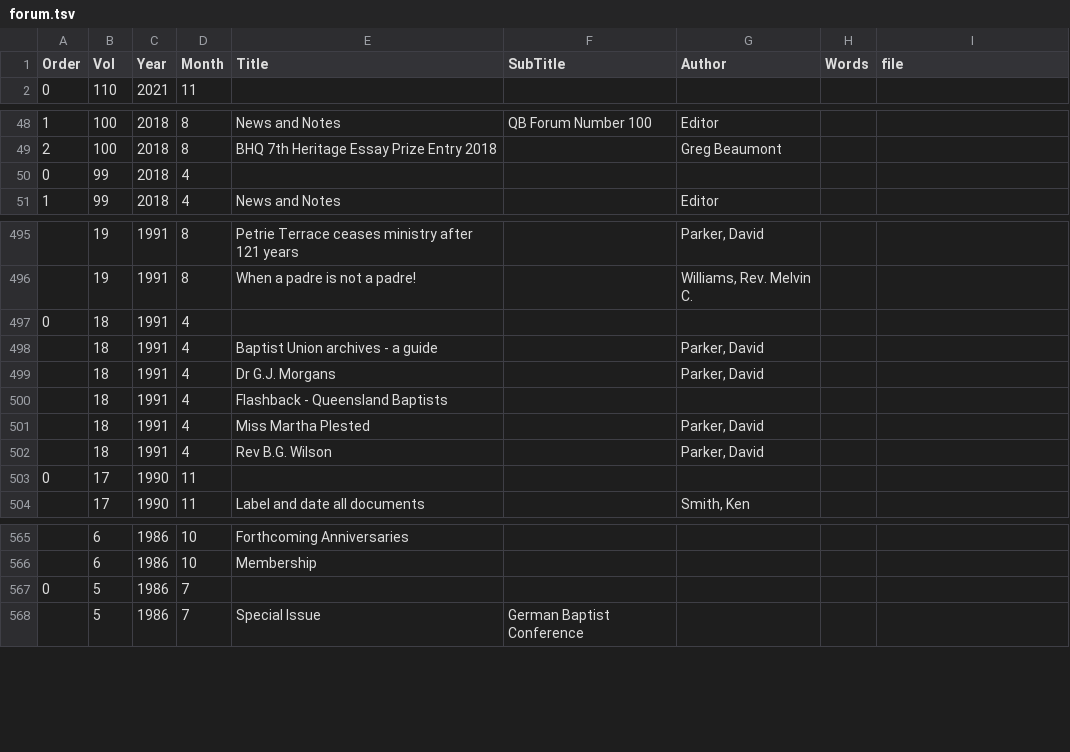
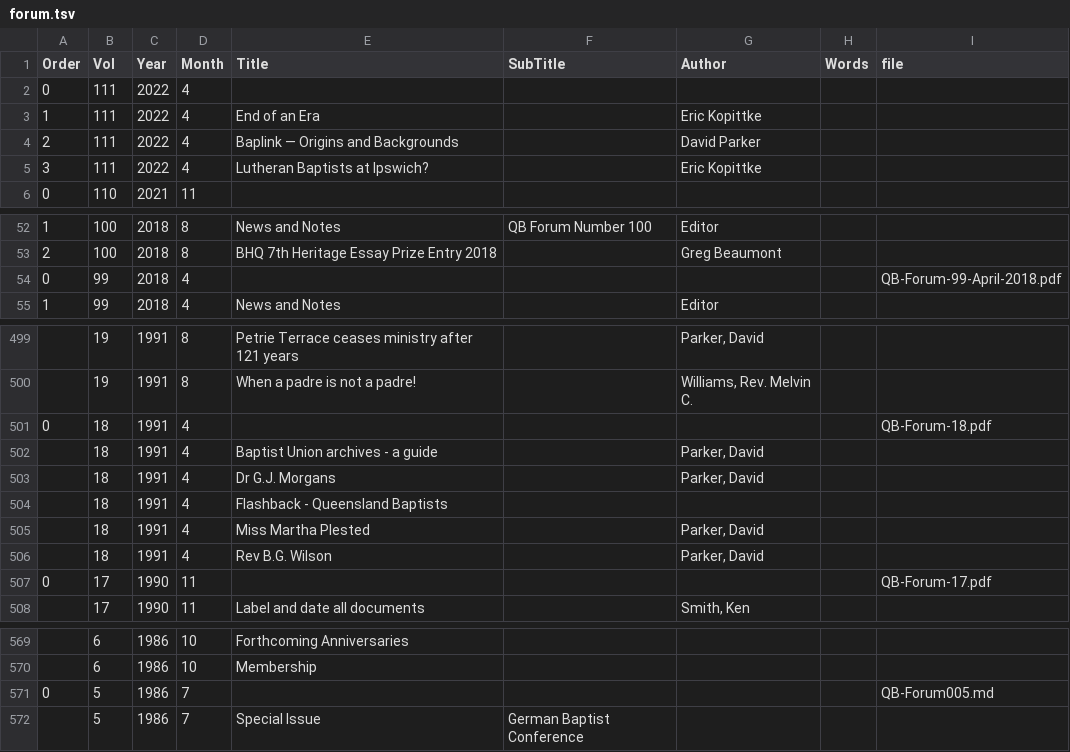
Before and after one commit to bhqweb/bhqweb.github.io, a TSV file: _data/forum.tsv, drawn as a sheet; only a part is shown, gaps mark what is left out.

Commit message:
update forum.tsv

```diff
--- a/_data/forum.tsv
+++ b/_data/forum.tsv
@@ -1,2 +1,6 @@
 Order	Vol	Year	Month	Title	SubTitle	Author	Words	file
+0	111	2022	4					
+1	111	2022	4	End of an Era		Eric Kopittke		
+2	111	2022	4	Baplink — Origins and Backgrounds		David Parker		
+3	111	2022	4	Lutheran Baptists at Ipswich?		Eric Kopittke		
 0	110	2021	11					
@@ -49,3 +53,3 @@ Order	Vol	Year	Month	Title	SubTitle	Author	Words	file
 2	100	2018	8	BHQ 7th Heritage Essay Prize Entry 2018		Greg Beaumont		
-0	99	2018	4					
+0	99	2018	4					QB-Forum-99-April-2018.pdf
 1	99	2018	4	News and Notes		Editor		
@@ -496,3 +500,3 @@ Order	Vol	Year	Month	Title	SubTitle	Author	Words	file
 	19	1991	8	When a padre is not a padre!		Williams, Rev. Melvin C.		
-0	18	1991	4					
+0	18	1991	4					QB-Forum-18.pdf
 	18	1991	4	Baptist Union archives - a guide		Parker, David		
@@ -502,3 +506,3 @@ Order	Vol	Year	Month	Title	SubTitle	Author	Words	file
 	18	1991	4	Rev B.G. Wilson		Parker, David		
-0	17	1990	11					
+0	17	1990	11					QB-Forum-17.pdf
 	17	1990	11	Label and date all documents		Smith, Ken		
@@ -566,3 +570,3 @@ Order	Vol	Year	Month	Title	SubTitle	Author	Words	file
 	6	1986	10	Membership				
-0	5	1986	7					
+0	5	1986	7					QB-Forum005.md
 	5	1986	7	Special Issue	German Baptist Conference			
```
